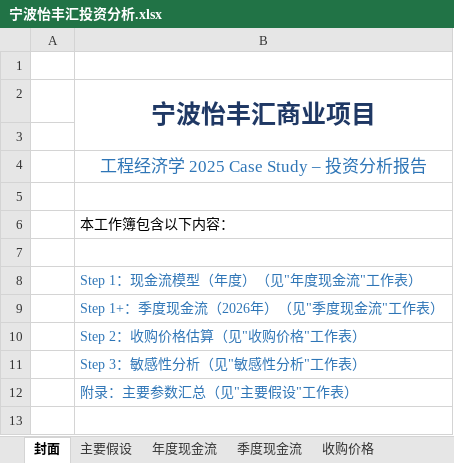
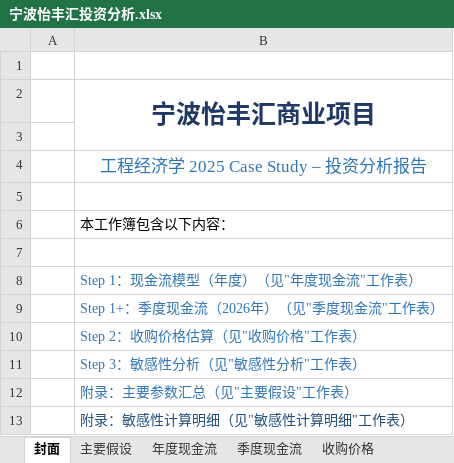
Before and after one commit to amithyst/EngineringEconomyCaseStudy, an Excel workbook: final_report/宁波怡丰汇投资分析.xlsx, sheet 封面, drawn as a sheet; values as stored, in another font and other column widths than the file's, no borders; the diff names each change by its address in the sheet, - before the commit and + after, or states it on an @@ line.

```diff
--- a/final_report/宁波怡丰汇投资分析.xlsx (sheet 封面)
+++ b/final_report/宁波怡丰汇投资分析.xlsx (sheet 封面)
+row 13:  | 附录：敏感性计算明细（见"敏感性计算明细"工作表）
```
Also changed, not shown: other sheet tabs, formulas that keep their value, 3 other files.
